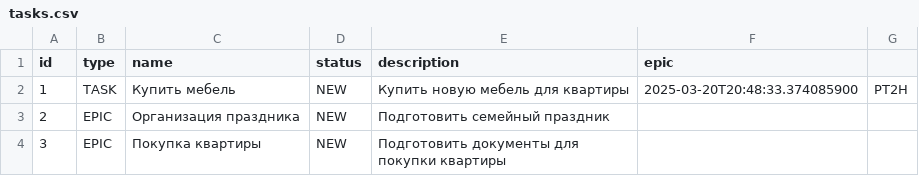
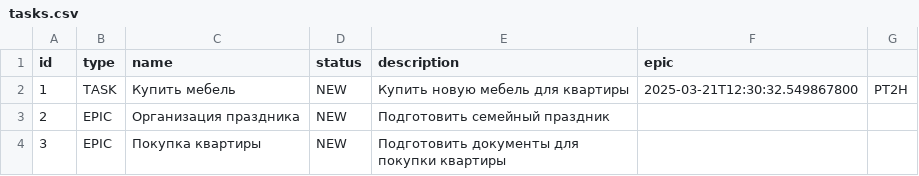
Before and after one commit to Karppow/java-kanban, a CSV file: tasks.csv, drawn as a sheet.

```diff
--- a/tasks.csv
+++ b/tasks.csv
@@ -1,3 +1,3 @@
 id,type,name,status,description,epic
-1,TASK,Купить мебель,NEW,Купить новую мебель для квартиры,2025-03-20T20:48:33.374085900,PT2H
+1,TASK,Купить мебель,NEW,Купить новую мебель для квартиры,2025-03-21T12:30:32.549867800,PT2H
 2,EPIC,Организация праздника,NEW,Подготовить семейный праздник,
```
Also changed, not shown: 1 other file.
